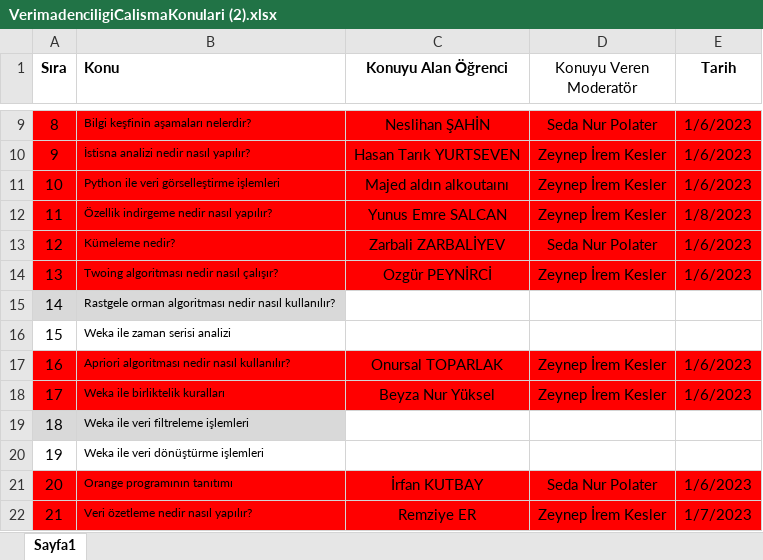
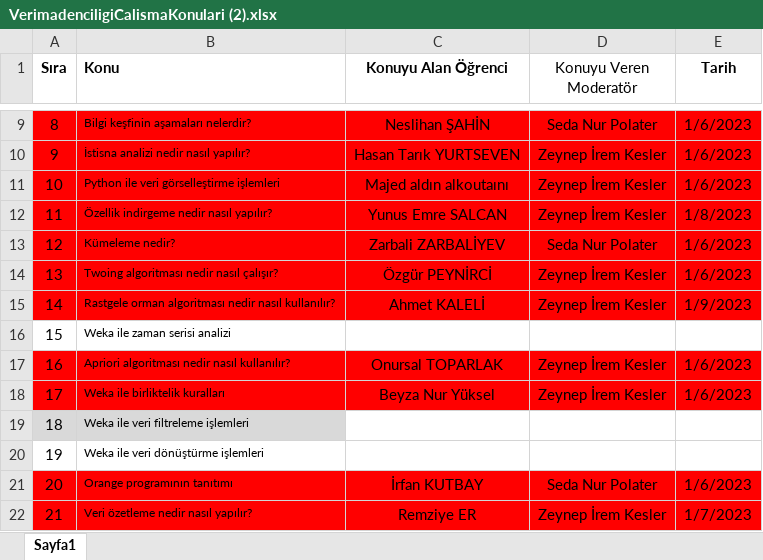
Before and after one commit to bmdersleri/VeriMadenciligi, an Excel workbook: VerimadenciligiCalismaKonulari (2).xlsx, sheet Sayfa1, drawn as a sheet; only a part is shown, gaps mark what is left out; values as stored, in another font and other column widths than the file's, no borders; the diff names each change by its address in the sheet, - before the commit and + after, or states it on an @@ line.

Commit message:
Update VerimadenciligiCalismaKonulari (2).xlsx

```diff
--- a/VerimadenciligiCalismaKonulari (2).xlsx (sheet Sayfa1)
+++ b/VerimadenciligiCalismaKonulari (2).xlsx (sheet Sayfa1)
-C14 (Konuyu Alan Öğrenci): Ozgür PEYNİRCİ
+C14 (Konuyu Alan Öğrenci): Özgür PEYNİRCİ
-A15:B15 fill: #D9D9D9
+A15:B15 fill: #FF0000
-C15 (Konuyu Alan Öğrenci): (empty)
+C15 (Konuyu Alan Öğrenci): Ahmet KALELİ
-C15:E15 fill: none
+C15:E15 fill: #FF0000
-D15 (Konuyu Veren Moderatör): (empty)
+D15 (Konuyu Veren Moderatör): Zeynep İrem Kesler
-E15 (Tarih): (empty)
+E15 (Tarih): 1/9/2023
```
